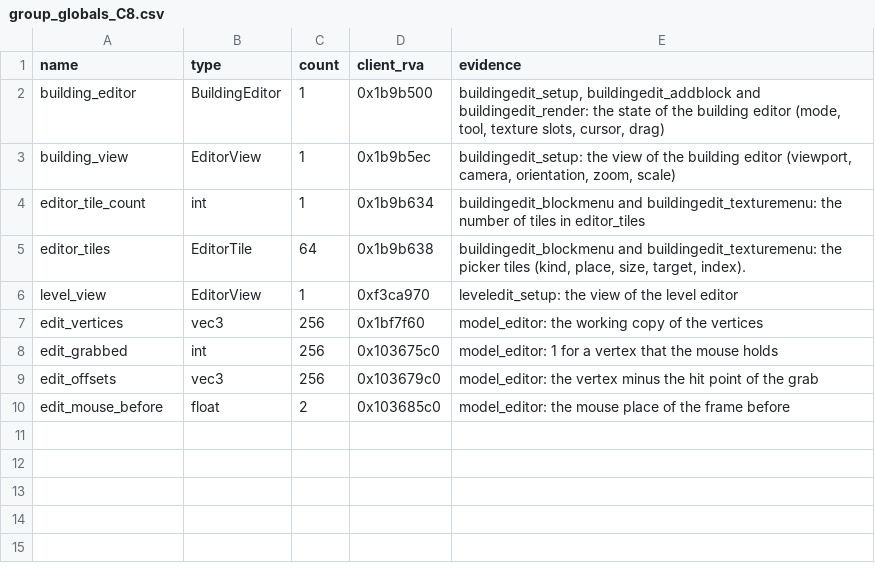
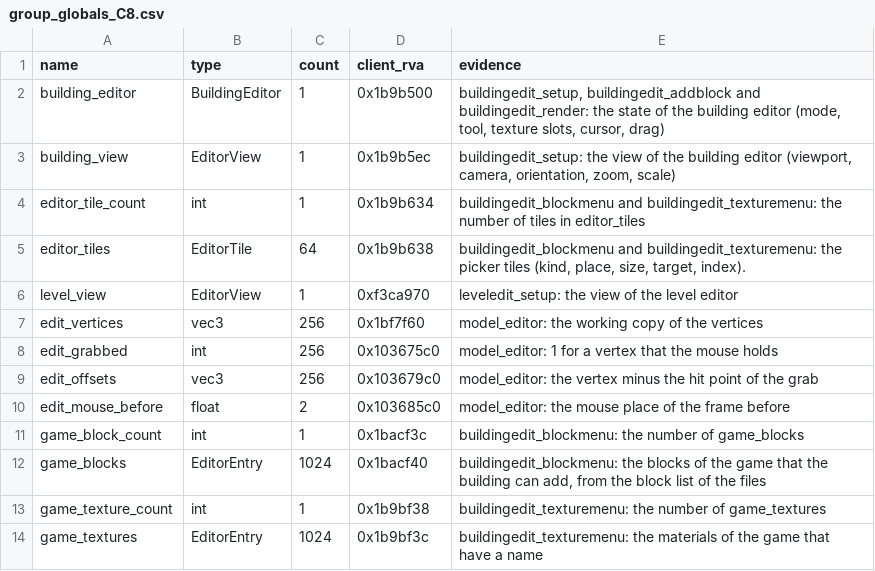
Before and after one commit to TheGreatVulpzin/OpenSubRosa24, a CSV file: analysis/client_win/group_globals_C8.csv, drawn as a sheet.

Commit message:
Client C8: rewrite the block and texture pickers
Add buildingedit_blockmenu and buildingedit_texturemenu to menus.c with
shared tile helpers: the building list at the top, the game list below,
a white frame on the chosen tile, the Insert, Remove and Replace actions,
and a right click that clears the choices. Add the EditorEntry type, the
game_blocks and game_textures lists. Both menus run their own frame loop,
so they wait in adopted_C8_pending.txt for a game window test. Build ok,
short gate: no count dropped.

```diff
--- a/analysis/client_win/group_globals_C8.csv
+++ b/analysis/client_win/group_globals_C8.csv
@@ -10 +10,5 @@ edit_offsets,vec3,256,0x103679c0,"model_editor: the vertex minus the hit point o
 edit_mouse_before,float,2,0x103685c0,"model_editor: the mouse place of the frame before"
+game_block_count,int,1,0x1bacf3c,"buildingedit_blockmenu: the number of game_blocks"
+game_blocks,EditorEntry,1024,0x1bacf40,"buildingedit_blockmenu: the blocks of the game that the building can add, from the block list of the files"
+game_texture_count,int,1,0x1b9bf38,"buildingedit_texturemenu: the number of game_textures"
+game_textures,EditorEntry,1024,0x1b9bf3c,"buildingedit_texturemenu: the materials of the game that have a name"
```
Also changed, not shown: analysis/structs/names.csv, 6 other files.
